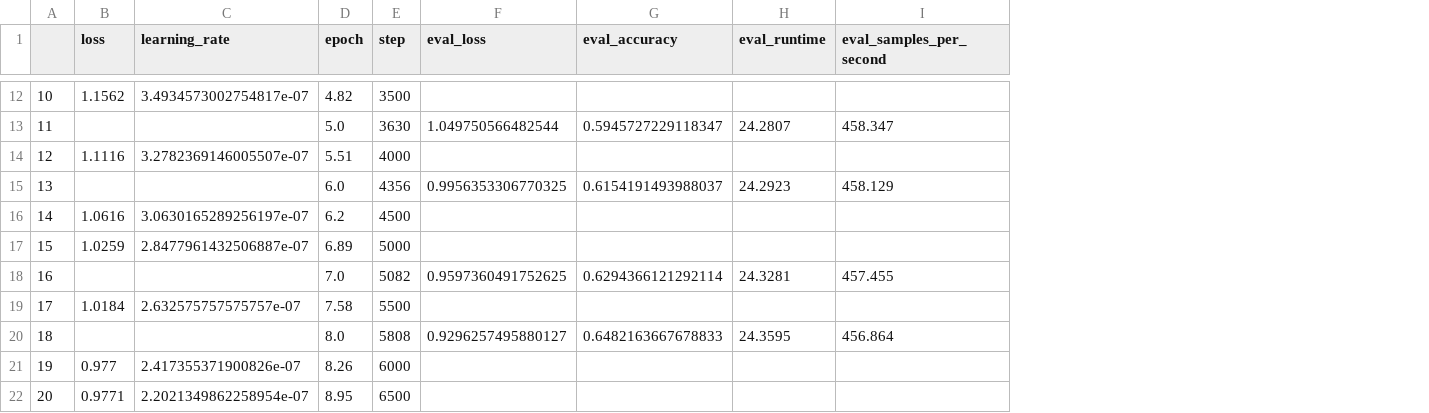
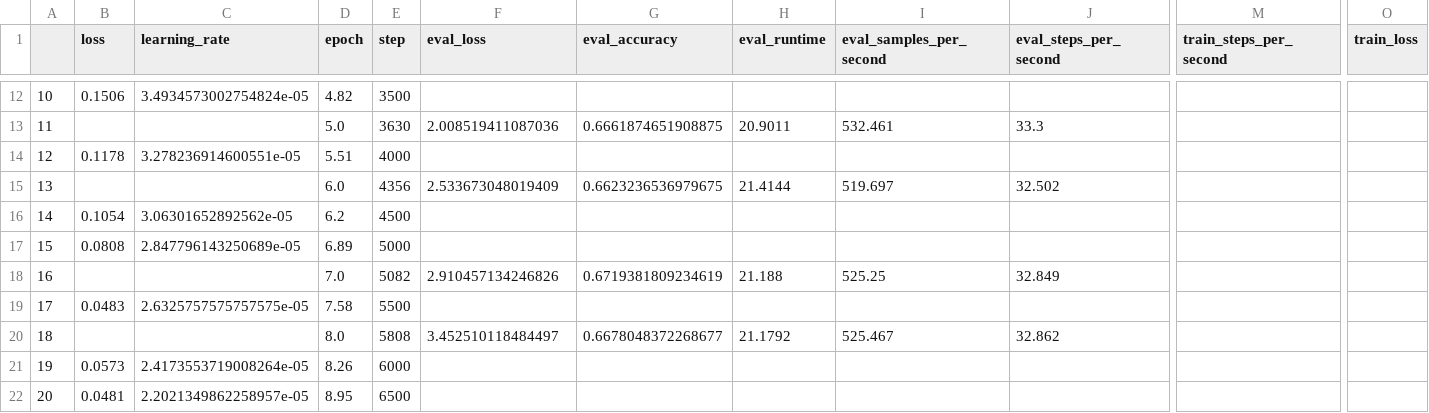
Before and after one commit to Stry233/A-Emotion-Data-Cleaning-Pipeline-for-Enhancing-Data-Reliability, a CSV file: model/multipleChoice/trainingMetric/[Emotion] 5Select/TI-bert-base-uncased-clean-v1.csv, drawn as a sheet; only a part is shown, gaps mark what is left out; the diff covers the shown part only; the diff names each change by its address in the sheet, - before the commit and + after, or states it on an @@ line.

```diff
--- a/model/multipleChoice/trainingMetric/[Emotion] 5Select/TI-bert-base-uncased-clean-v1.csv
+++ b/model/multipleChoice/trainingMetric/[Emotion] 5Select/TI-bert-base-uncased-clean-v1.csv
+column J (eval_steps_per_second), rows 13-20: 33.3 |  | 32.502 |  |  | 32.849 |  | 32.862
+column M (train_steps_per_second), empty
+column O (train_loss), empty
-B12 (loss): 1.1562
+B12 (loss): 0.1506
-C12 (learning_rate): 3.4934573002754817e-07
+C12 (learning_rate): 3.4934573002754824e-05
-F13 (eval_loss): 1.049750566482544
+F13 (eval_loss): 2.008519411087036
-G13 (eval_accuracy): 0.5945727229118347
+G13 (eval_accuracy): 0.6661874651908875
-H13 (eval_runtime): 24.2807
+H13 (eval_runtime): 20.9011
-I13 (eval_samples_per_second): 458.347
+I13 (eval_samples_per_second): 532.461
-B14 (loss): 1.1116
+B14 (loss): 0.1178
-C14 (learning_rate): 3.2782369146005507e-07
+C14 (learning_rate): 3.278236914600551e-05
-F15 (eval_loss): 0.9956353306770325
+F15 (eval_loss): 2.533673048019409
-G15 (eval_accuracy): 0.6154191493988037
+G15 (eval_accuracy): 0.6623236536979675
-H15 (eval_runtime): 24.2923
+H15 (eval_runtime): 21.4144
-I15 (eval_samples_per_second): 458.129
+I15 (eval_samples_per_second): 519.697
-B16 (loss): 1.0616
+B16 (loss): 0.1054
-C16 (learning_rate): 3.0630165289256197e-07
+C16 (learning_rate): 3.06301652892562e-05
-B17 (loss): 1.0259
+B17 (loss): 0.0808
-C17 (learning_rate): 2.8477961432506887e-07
+C17 (learning_rate): 2.847796143250689e-05
-F18 (eval_loss): 0.9597360491752625
+F18 (eval_loss): 2.910457134246826
-G18 (eval_accuracy): 0.6294366121292114
+G18 (eval_accuracy): 0.6719381809234619
-H18 (eval_runtime): 24.3281
+H18 (eval_runtime): 21.188
-I18 (eval_samples_per_second): 457.455
+I18 (eval_samples_per_second): 525.25
-B19 (loss): 1.0184
+B19 (loss): 0.0483
-C19 (learning_rate): 2.632575757575757e-07
+C19 (learning_rate): 2.6325757575757575e-05
-F20 (eval_loss): 0.9296257495880127
+F20 (eval_loss): 3.452510118484497
-G20 (eval_accuracy): 0.6482163667678833
+G20 (eval_accuracy): 0.6678048372268677
-H20 (eval_runtime): 24.3595
+H20 (eval_runtime): 21.1792
-I20 (eval_samples_per_second): 456.864
+I20 (eval_samples_per_second): 525.467
-B21 (loss): 0.977
+B21 (loss): 0.0573
-C21 (learning_rate): 2.417355371900826e-07
+C21 (learning_rate): 2.4173553719008264e-05
-B22 (loss): 0.9771
+B22 (loss): 0.0481
-C22 (learning_rate): 2.2021349862258954e-07
+C22 (learning_rate): 2.2021349862258957e-05
```
Also changed, not shown: 83 edited cells elsewhere in this file, model/multipleChoice/trainingMetric/[Emotion] 2Select/TI-distilbert-base-original-noCheat-noCombin-v1.csv, model/multipleChoice/trainingMetric/[Emotion] 5Select/ESI-bert-base-uncased-clean-phase-v1.csv, 56 other files.
